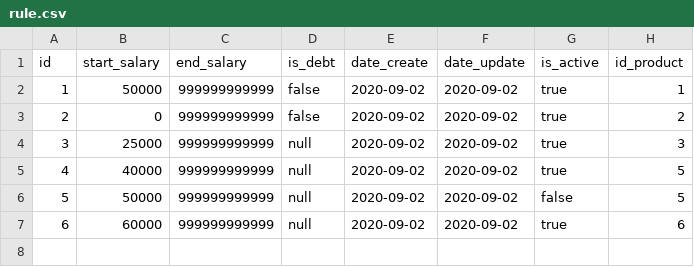
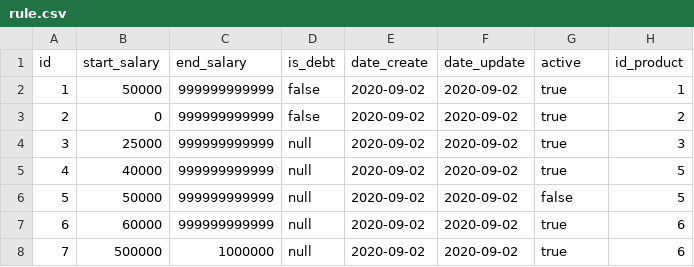
Before and after one commit to artbrd/rest-service-products, a CSV file: src/main/resources/data/rule.csv, drawn as a sheet.

```diff
--- a/src/main/resources/data/rule.csv
+++ b/src/main/resources/data/rule.csv
@@ -1,2 +1,2 @@
-id;start_salary;end_salary;is_debt;date_create;date_update;is_active;id_product
+id;start_salary;end_salary;is_debt;date_create;date_update;active;id_product
 1;50000;999999999999;false;2020-09-02;2020-09-02;true;1
@@ -7 +7,2 @@ id;start_salary;end_salary;is_debt;date_create;date_update;is_active;id_product
 6;60000;999999999999;null;2020-09-02;2020-09-02;true;6
+7;500000;1000000;null;2020-09-02;2020-09-02;true;6
```
Also changed, not shown: src/main/resources/data/product.csv, 32 other files.
